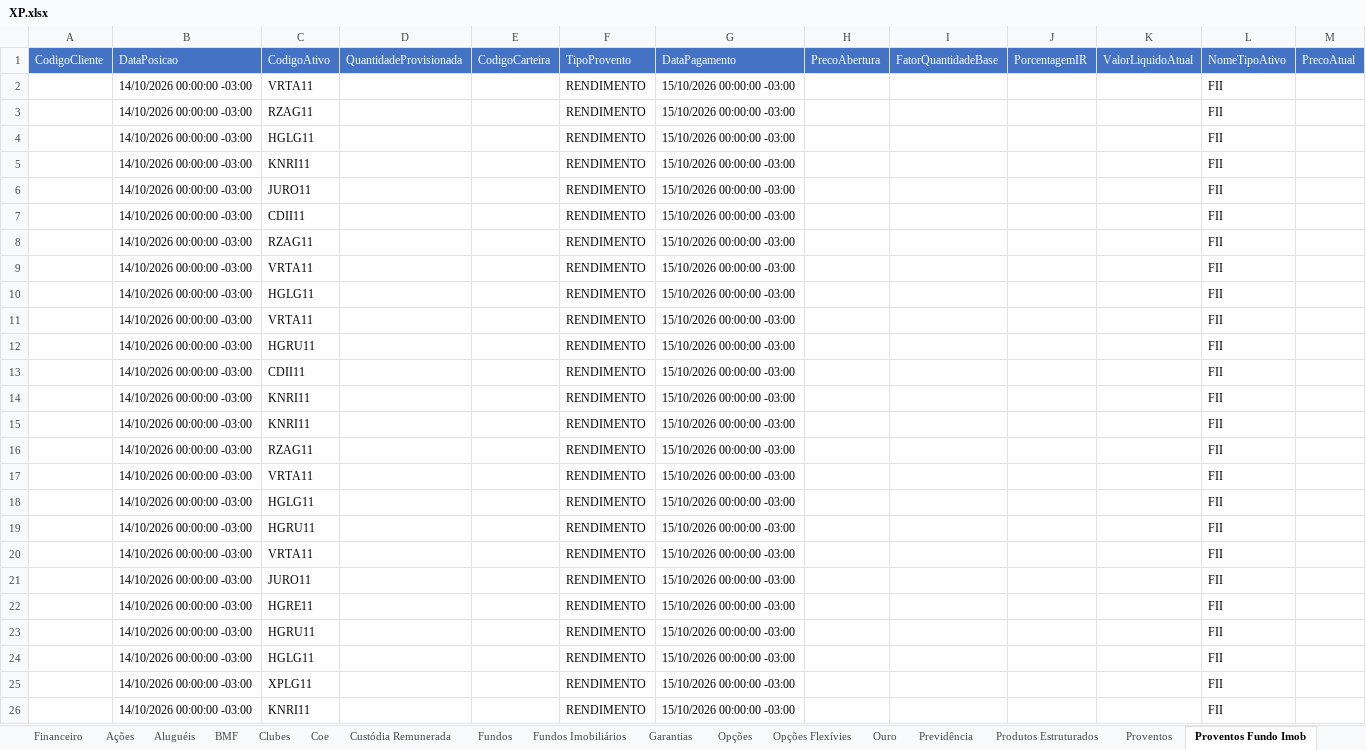
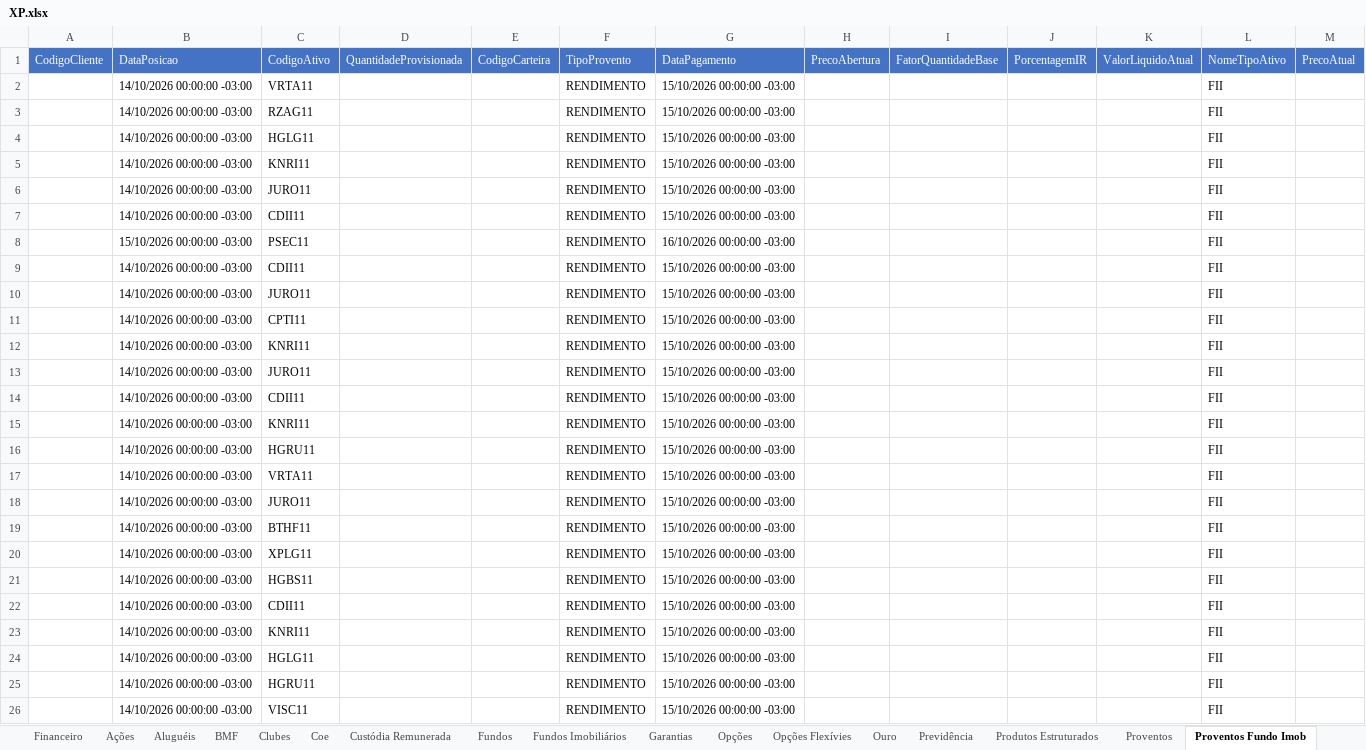
Before and after one commit to AloacaoMWealth/alocationmwealth, an Excel workbook: posicoes/XP.xlsx, sheet Proventos Fundo Imob, drawn as a sheet; only a part is shown; the shorter side is filled out with more unchanged rows; values as stored, in another font and other column widths than the file's, no borders; the diff covers the shown part only; the diff names each change by its address in the sheet, - before the commit and + after, or states it on an @@ line.

```diff
--- a/posicoes/XP.xlsx (sheet Proventos Fundo Imob)
+++ b/posicoes/XP.xlsx (sheet Proventos Fundo Imob)
-row 8:  | 14/10/2026 00:00:00 -03:00 | RZAG11 |  |  | RENDIMENTO | 15/10/2026 00:00:00 -03:00 |  |  |  |  | FII
-row 9:  | 14/10/2026 00:00:00 -03:00 | VRTA11 |  |  | RENDIMENTO | 15/10/2026 00:00:00 -03:00 |  |  |  |  | FII
-row 10:  | 14/10/2026 00:00:00 -03:00 | HGLG11 |  |  | RENDIMENTO | 15/10/2026 00:00:00 -03:00 |  |  |  |  | FII
-row 11:  | 14/10/2026 00:00:00 -03:00 | VRTA11 |  |  | RENDIMENTO | 15/10/2026 00:00:00 -03:00 |  |  |  |  | FII
-row 12:  | 14/10/2026 00:00:00 -03:00 | HGRU11 |  |  | RENDIMENTO | 15/10/2026 00:00:00 -03:00 |  |  |  |  | FII
-row 13:  | 14/10/2026 00:00:00 -03:00 | CDII11 |  |  | RENDIMENTO | 15/10/2026 00:00:00 -03:00 |  |  |  |  | FII
-row 14:  | 14/10/2026 00:00:00 -03:00 | KNRI11 |  |  | RENDIMENTO | 15/10/2026 00:00:00 -03:00 |  |  |  |  | FII
-row 15:  | 14/10/2026 00:00:00 -03:00 | KNRI11 |  |  | RENDIMENTO | 15/10/2026 00:00:00 -03:00 |  |  |  |  | FII
-row 16:  | 14/10/2026 00:00:00 -03:00 | RZAG11 |  |  | RENDIMENTO | 15/10/2026 00:00:00 -03:00 |  |  |  |  | FII
-row 17:  | 14/10/2026 00:00:00 -03:00 | VRTA11 |  |  | RENDIMENTO | 15/10/2026 00:00:00 -03:00 |  |  |  |  | FII
-row 18:  | 14/10/2026 00:00:00 -03:00 | HGLG11 |  |  | RENDIMENTO | 15/10/2026 00:00:00 -03:00 |  |  |  |  | FII
-row 19:  | 14/10/2026 00:00:00 -03:00 | HGRU11 |  |  | RENDIMENTO | 15/10/2026 00:00:00 -03:00 |  |  |  |  | FII
-row 20:  | 14/10/2026 00:00:00 -03:00 | VRTA11 |  |  | RENDIMENTO | 15/10/2026 00:00:00 -03:00 |  |  |  |  | FII
-row 21:  | 14/10/2026 00:00:00 -03:00 | JURO11 |  |  | RENDIMENTO | 15/10/2026 00:00:00 -03:00 |  |  |  |  | FII
-row 22:  | 14/10/2026 00:00:00 -03:00 | HGRE11 |  |  | RENDIMENTO | 15/10/2026 00:00:00 -03:00 |  |  |  |  | FII
-row 23:  | 14/10/2026 00:00:00 -03:00 | HGRU11 |  |  | RENDIMENTO | 15/10/2026 00:00:00 -03:00 |  |  |  |  | FII
-row 24:  | 14/10/2026 00:00:00 -03:00 | HGLG11 |  |  | RENDIMENTO | 15/10/2026 00:00:00 -03:00 |  |  |  |  | FII
-row 25:  | 14/10/2026 00:00:00 -03:00 | XPLG11 |  |  | RENDIMENTO | 15/10/2026 00:00:00 -03:00 |  |  |  |  | FII
-row 26:  | 14/10/2026 00:00:00 -03:00 | KNRI11 |  |  | RENDIMENTO | 15/10/2026 00:00:00 -03:00 |  |  |  |  | FII
```
Also changed, not shown: 73 removed rows and 1 edited cell elsewhere in this sheet, sheet Fundos Imobiliários, sheet Fundos, sheet Ações, sheet Proventos, sheet Financeiro, sheet Custódia Remunerada, 4 more sheets.
